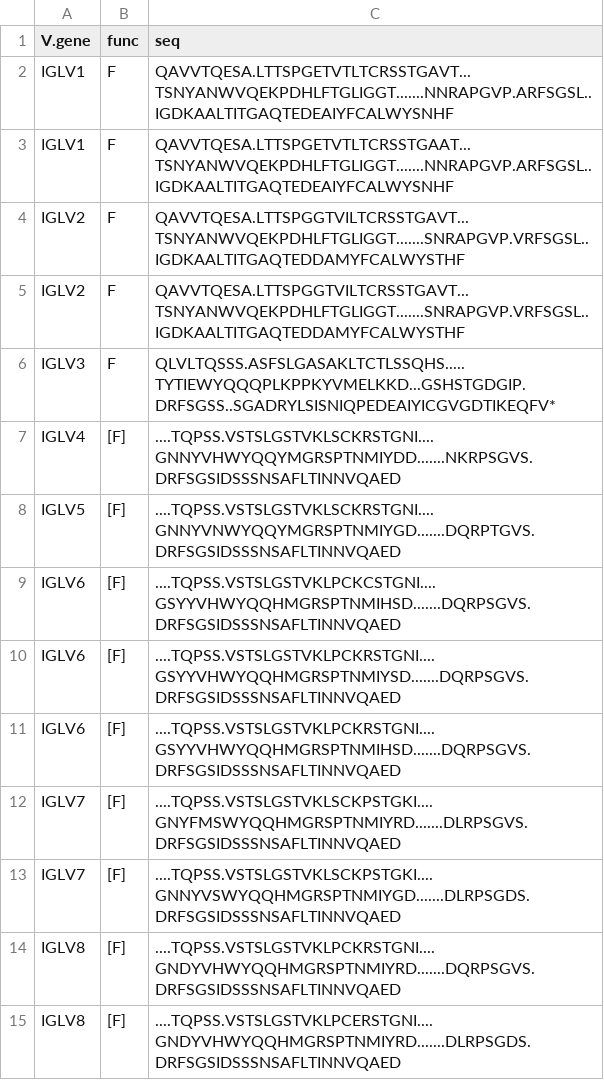
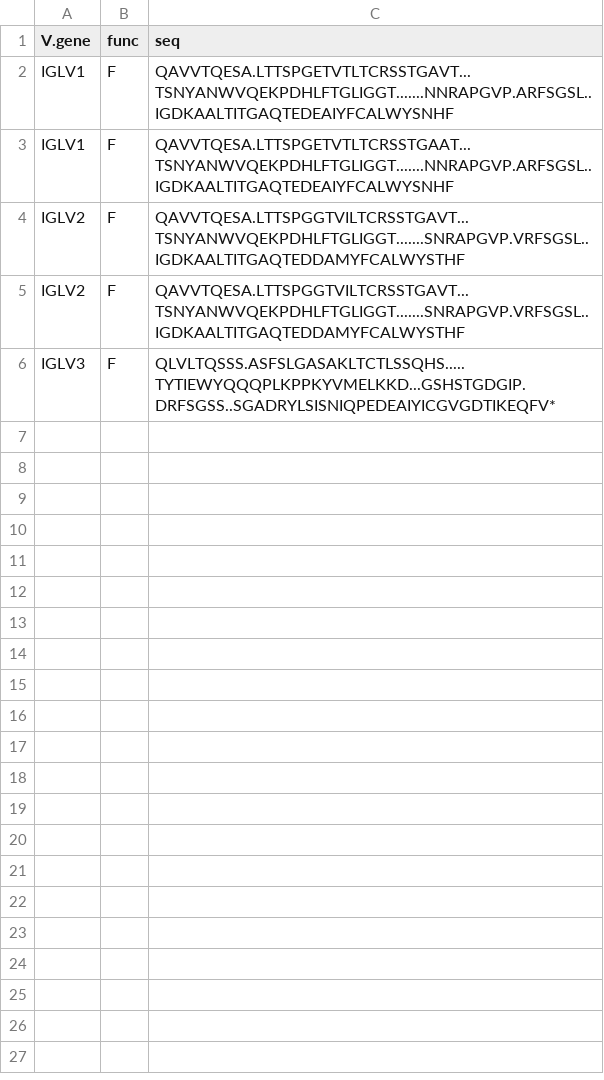
Before and after one commit to EDS-Bioinformatics-Laboratory/reseda, a CSV file: ref.table.mouse.BCRl.csv, drawn as a sheet; the diff names each change by its address in the sheet, - before the commit and + after, or states it on an @@ line.

Commit message:
V4-V8 in ref.table.mouse.BCRl.csv are putative genes and much shorter (info from Sabrina). Excluded these reference sequences from the reference set. These genes have not been found in the experiments anyway.

```diff
--- a/ref.table.mouse.BCRl.csv
+++ b/ref.table.mouse.BCRl.csv
-row 7: IGLV4 | [F] | ....TQPSS.VSTSLGSTVKLSCKRSTGNI....GNNYVHWYQQYMGRSPTNMIYDD.......NKRPSGVS.DRFSGSIDSSSNSAFLTINNVQAED
-row 8: IGLV5 | [F] | ....TQPSS.VSTSLGSTVKLSCKRSTGNI....GNNYVNWYQQYMGRSPTNMIYGD.......DQRPTGVS.DRFSGSIDSSSNSAFLTINNVQAED
-row 9: IGLV6 | [F] | ....TQPSS.VSTSLGSTVKLPCKCSTGNI....GSYYVHWYQQHMGRSPTNMIHSD.......DQRPSGVS.DRFSGSIDSSSNSAFLTINNVQAED
-row 10: IGLV6 | [F] | ....TQPSS.VSTSLGSTVKLPCKRSTGNI....GSYYVHWYQQHMGRSPTNMIYSD.......DQRPSGVS.DRFSGSIDSSSNSAFLTINNVQAED
-row 11: IGLV6 | [F] | ....TQPSS.VSTSLGSTVKLPCKRSTGNI....GSYYVHWYQQHMGRSPTNMIHSD.......DQRPSGVS.DRFSGSIDSSSNSAFLTINNVQAED
-row 12: IGLV7 | [F] | ....TQPSS.VSTSLGSTVKLSCKPSTGKI....GNYFMSWYQQHMGRSPTNMIYRD.......DLRPSGVS.DRFSGSIDSSSNSAFLTINNVQAED
-row 13: IGLV7 | [F] | ....TQPSS.VSTSLGSTVKLSCKPSTGKI....GNNYVSWYQQHMGRSPTNMIYGD.......DLRPSGDS.DRFSGSIDSSSNSAFLTINNVQAED
-row 14: IGLV8 | [F] | ....TQPSS.VSTSLGSTVKLPCKRSTGNI....GNDYVHWYQQHMGRSPTNMIYRD.......DQRPSGVS.DRFSGSIDSSSNSAFLTINNVQAED
-row 15: IGLV8 | [F] | ....TQPSS.VSTSLGSTVKLPCERSTGNI....GNDYVHWYQQHMGRSPTNMIYRD.......DLRPSGDS.DRFSGSIDSSSNSAFLTINNVQAED
```
